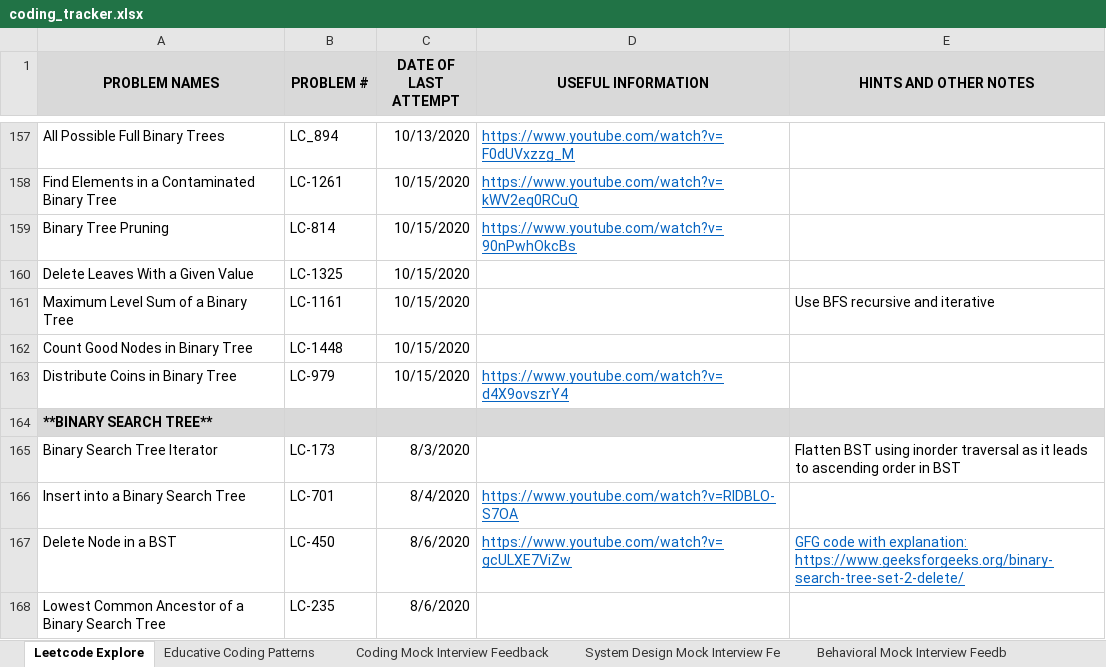
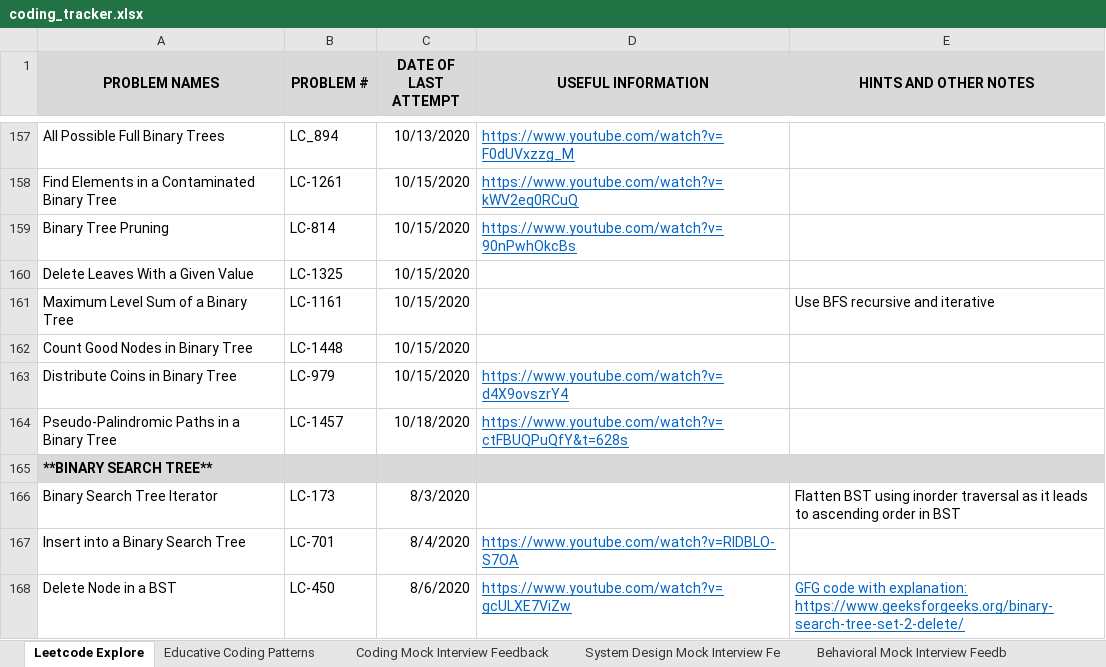
Before and after one commit to suhassrivats/Data-Structures-And-Algorithms-Implementation, an Excel workbook: coding_tracker.xlsx, sheet Leetcode Explore, drawn as a sheet; only a part is shown, gaps mark what is left out; the shorter side is filled out with more unchanged rows; values as stored, in another font and other column widths than the file's, no borders; the diff names each change by its address in the sheet, - before the commit and + after, or states it on an @@ line.

Commit message:
LC1457_PseudoPalindromicPathsInABinaryTree algorithm

```diff
--- a/coding_tracker.xlsx (sheet Leetcode Explore)
+++ b/coding_tracker.xlsx (sheet Leetcode Explore)
+row 164: Pseudo-Palindromic Paths in a Binary Tree | LC-1457 | 10/18/2020 | https://www.youtube.com/watch?v=ctFBUQPuQfY&t=628s
```
Also changed, not shown: 1 other file.
